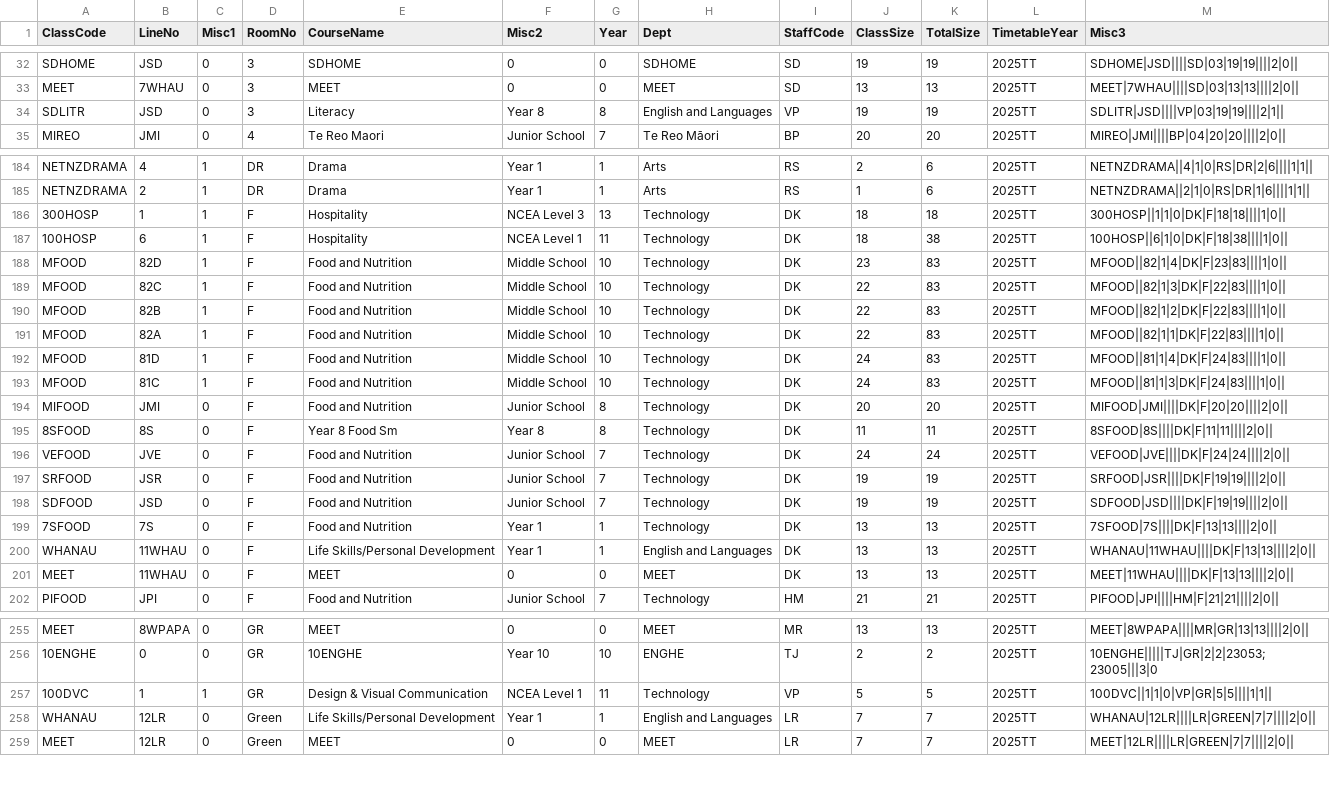
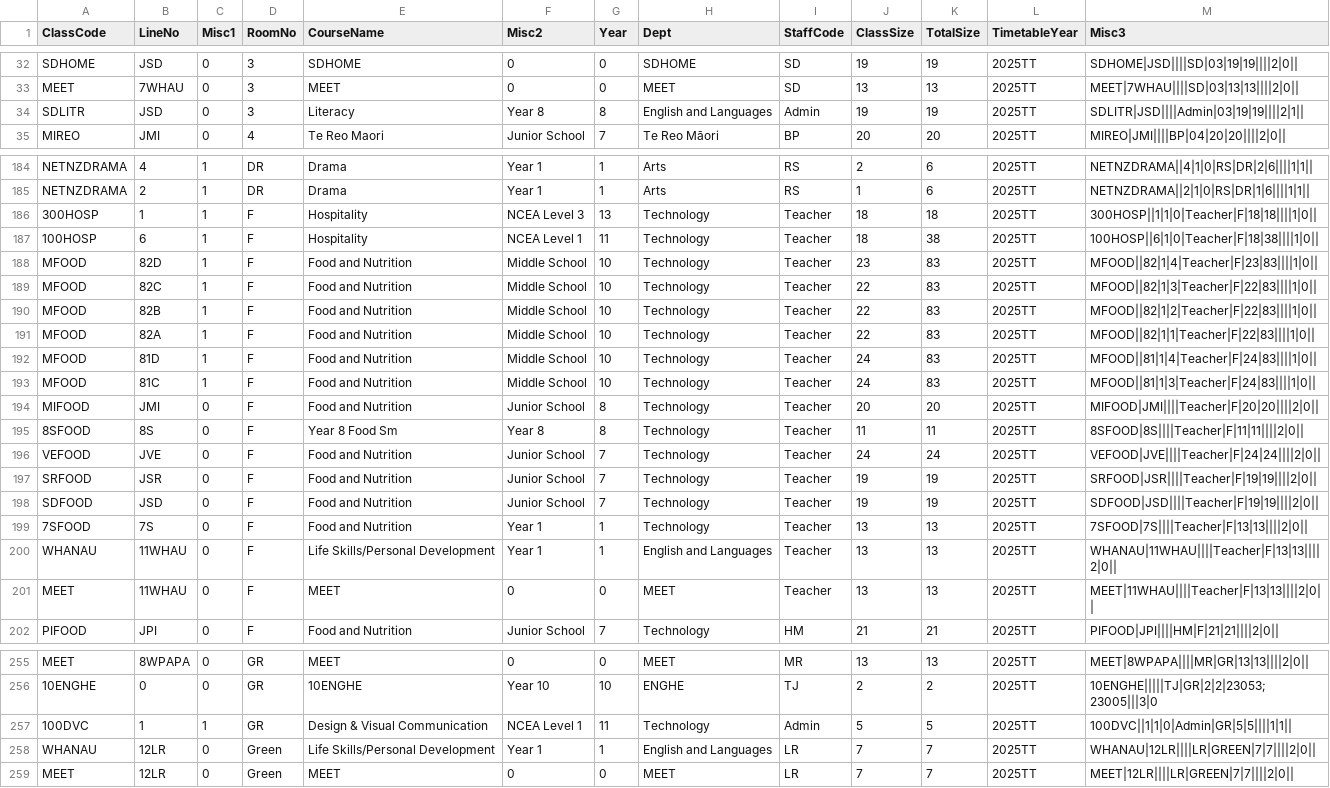
Before and after one commit to WHS-DTECH/FOOORMINVENTORY, a CSV file: AdminFiles/class.csv, drawn as a sheet; only a part is shown, gaps mark what is left out; the diff covers the shown part only.

```diff
--- a/AdminFiles/class.csv
+++ b/AdminFiles/class.csv
@@ -33,3 +33,3 @@ SDHOME,JSD,0,3,SDHOME,0,0,SDHOME,SD,19,19,2025TT,SDHOME|JSD||||SD|03|19|19||||2|
 MEET,7WHAU,0,3,MEET,0,0,MEET,SD,13,13,2025TT,MEET|7WHAU||||SD|03|13|13||||2|0||
-SDLITR,JSD,0,3,Literacy,Year 8,8,English and Languages,VP,19,19,2025TT,SDLITR|JSD||||VP|03|19|19||||2|1||
+SDLITR,JSD,0,3,Literacy,Year 8,8,English and Languages,Admin,19,19,2025TT,SDLITR|JSD||||Admin|03|19|19||||2|1||
 MIREO,JMI,0,4,Te Reo Maori,Junior School,7,Te Reo Māori,BP,20,20,2025TT,MIREO|JMI||||BP|04|20|20||||2|0||
@@ -185,18 +185,18 @@ NETNZDRAMA,4,1,DR,Drama,Year 1,1,Arts,RS,2,6,2025TT,NETNZDRAMA||4|1|0|RS|DR|2|6|
 NETNZDRAMA,2,1,DR,Drama,Year 1,1,Arts,RS,1,6,2025TT,NETNZDRAMA||2|1|0|RS|DR|1|6||||1|1||
-300HOSP,1,1,F,Hospitality,NCEA Level 3,13,Technology,DK,18,18,2025TT,300HOSP||1|1|0|DK|F|18|18||||1|0||
-100HOSP,6,1,F,Hospitality,NCEA Level 1,11,Technology,DK,18,38,2025TT,100HOSP||6|1|0|DK|F|18|38||||1|0||
-MFOOD,82D,1,F,Food and Nutrition,Middle School,10,Technology,DK,23,83,2025TT,MFOOD||82|1|4|DK|F|23|83||||1|0||
-MFOOD,82C,1,F,Food and Nutrition,Middle School,10,Technology,DK,22,83,2025TT,MFOOD||82|1|3|DK|F|22|83||||1|0||
-MFOOD,82B,1,F,Food and Nutrition,Middle School,10,Technology,DK,22,83,2025TT,MFOOD||82|1|2|DK|F|22|83||||1|0||
-MFOOD,82A,1,F,Food and Nutrition,Middle School,10,Technology,DK,22,83,2025TT,MFOOD||82|1|1|DK|F|22|83||||1|0||
-MFOOD,81D,1,F,Food and Nutrition,Middle School,10,Technology,DK,24,83,2025TT,MFOOD||81|1|4|DK|F|24|83||||1|0||
-MFOOD,81C,1,F,Food and Nutrition,Middle School,10,Technology,DK,24,83,2025TT,MFOOD||81|1|3|DK|F|24|83||||1|0||
-MIFOOD,JMI,0,F,Food and Nutrition,Junior School,8,Technology,DK,20,20,2025TT,MIFOOD|JMI||||DK|F|20|20||||2|0||
-8SFOOD,8S,0,F,Year 8 Food Sm,Year 8,8,Technology,DK,11,11,2025TT,8SFOOD|8S||||DK|F|11|11||||2|0||
-VEFOOD,JVE,0,F,Food and Nutrition,Junior School,7,Technology,DK,24,24,2025TT,VEFOOD|JVE||||DK|F|24|24||||2|0||
-SRFOOD,JSR,0,F,Food and Nutrition,Junior School,7,Technology,DK,19,19,2025TT,SRFOOD|JSR||||DK|F|19|19||||2|0||
-SDFOOD,JSD,0,F,Food and Nutrition,Junior School,7,Technology,DK,19,19,2025TT,SDFOOD|JSD||||DK|F|19|19||||2|0||
-7SFOOD,7S,0,F,Food and Nutrition,Year 1,1,Technology,DK,13,13,2025TT,7SFOOD|7S||||DK|F|13|13||||2|0||
-WHANAU,11WHAU,0,F,Life Skills/Personal Development,Year 1,1,English and Languages,DK,13,13,2025TT,WHANAU|11WHAU||||DK|F|13|13||||2|0||
-MEET,11WHAU,0,F,MEET,0,0,MEET,DK,13,13,2025TT,MEET|11WHAU||||DK|F|13|13||||2|0||
+300HOSP,1,1,F,Hospitality,NCEA Level 3,13,Technology,Teacher,18,18,2025TT,300HOSP||1|1|0|Teacher|F|18|18||||1|0||
+100HOSP,6,1,F,Hospitality,NCEA Level 1,11,Technology,Teacher,18,38,2025TT,100HOSP||6|1|0|Teacher|F|18|38||||1|0||
+MFOOD,82D,1,F,Food and Nutrition,Middle School,10,Technology,Teacher,23,83,2025TT,MFOOD||82|1|4|Teacher|F|23|83||||1|0||
+MFOOD,82C,1,F,Food and Nutrition,Middle School,10,Technology,Teacher,22,83,2025TT,MFOOD||82|1|3|Teacher|F|22|83||||1|0||
+MFOOD,82B,1,F,Food and Nutrition,Middle School,10,Technology,Teacher,22,83,2025TT,MFOOD||82|1|2|Teacher|F|22|83||||1|0||
+MFOOD,82A,1,F,Food and Nutrition,Middle School,10,Technology,Teacher,22,83,2025TT,MFOOD||82|1|1|Teacher|F|22|83||||1|0||
+MFOOD,81D,1,F,Food and Nutrition,Middle School,10,Technology,Teacher,24,83,2025TT,MFOOD||81|1|4|Teacher|F|24|83||||1|0||
+MFOOD,81C,1,F,Food and Nutrition,Middle School,10,Technology,Teacher,24,83,2025TT,MFOOD||81|1|3|Teacher|F|24|83||||1|0||
+MIFOOD,JMI,0,F,Food and Nutrition,Junior School,8,Technology,Teacher,20,20,2025TT,MIFOOD|JMI||||Teacher|F|20|20||||2|0||
+8SFOOD,8S,0,F,Year 8 Food Sm,Year 8,8,Technology,Teacher,11,11,2025TT,8SFOOD|8S||||Teacher|F|11|11||||2|0||
+VEFOOD,JVE,0,F,Food and Nutrition,Junior School,7,Technology,Teacher,24,24,2025TT,VEFOOD|JVE||||Teacher|F|24|24||||2|0||
+SRFOOD,JSR,0,F,Food and Nutrition,Junior School,7,Technology,Teacher,19,19,2025TT,SRFOOD|JSR||||Teacher|F|19|19||||2|0||
+SDFOOD,JSD,0,F,Food and Nutrition,Junior School,7,Technology,Teacher,19,19,2025TT,SDFOOD|JSD||||Teacher|F|19|19||||2|0||
+7SFOOD,7S,0,F,Food and Nutrition,Year 1,1,Technology,Teacher,13,13,2025TT,7SFOOD|7S||||Teacher|F|13|13||||2|0||
+WHANAU,11WHAU,0,F,Life Skills/Personal Development,Year 1,1,English and Languages,Teacher,13,13,2025TT,WHANAU|11WHAU||||Teacher|F|13|13||||2|0||
+MEET,11WHAU,0,F,MEET,0,0,MEET,Teacher,13,13,2025TT,MEET|11WHAU||||Teacher|F|13|13||||2|0||
 PIFOOD,JPI,0,F,Food and Nutrition,Junior School,7,Technology,HM,21,21,2025TT,PIFOOD|JPI||||HM|F|21|21||||2|0||
@@ -256,3 +256,3 @@ MEET,8WPAPA,0,GR,MEET,0,0,MEET,MR,13,13,2025TT,MEET|8WPAPA||||MR|GR|13|13||||2|0
 10ENGHE,0,0,GR,10ENGHE,Year 10,10,ENGHE,TJ,2,2,2025TT,10ENGHE|||||TJ|GR|2|2|23053;23005|||3|0
-100DVC,1,1,GR,Design & Visual Communication,NCEA Level 1,11,Technology,VP,5,5,2025TT,100DVC||1|1|0|VP|GR|5|5||||1|1||
+100DVC,1,1,GR,Design & Visual Communication,NCEA Level 1,11,Technology,Admin,5,5,2025TT,100DVC||1|1|0|Admin|GR|5|5||||1|1||
 WHANAU,12LR,0,Green,Life Skills/Personal Development,Year 1,1,English and Languages,LR,7,7,2025TT,WHANAU|12LR||||LR|GREEN|7|7||||2|0||
```
Also changed, not shown: 50 edited cells elsewhere in this file, AdminFiles/staff.csv, 28 other files.
